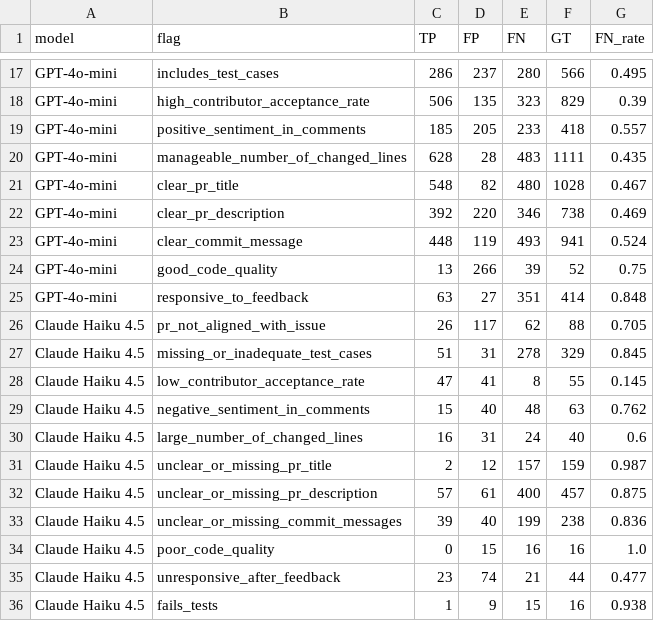
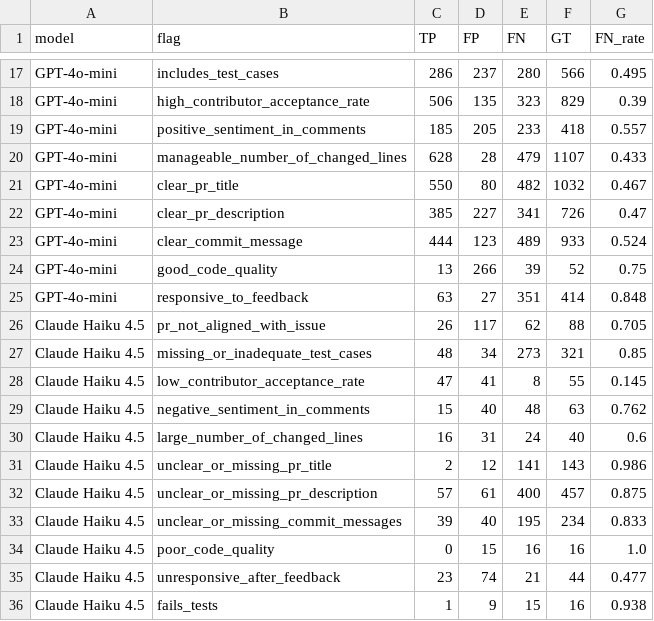
Before and after one commit to adebaislam02/pr-acceptance-prediction-llm, a CSV file: results/error_analysis_by_model.csv, drawn as a sheet; only a part is shown, gaps mark what is left out; the diff covers the shown part only.

```diff
--- a/results/error_analysis_by_model.csv
+++ b/results/error_analysis_by_model.csv
@@ -19,6 +19,6 @@ GPT-4o-mini,high_contributor_acceptance_rate,506,135,323,829,0.39
 GPT-4o-mini,positive_sentiment_in_comments,185,205,233,418,0.557
-GPT-4o-mini,manageable_number_of_changed_lines,628,28,483,1111,0.435
-GPT-4o-mini,clear_pr_title,548,82,480,1028,0.467
-GPT-4o-mini,clear_pr_description,392,220,346,738,0.469
-GPT-4o-mini,clear_commit_message,448,119,493,941,0.524
+GPT-4o-mini,manageable_number_of_changed_lines,628,28,479,1107,0.433
+GPT-4o-mini,clear_pr_title,550,80,482,1032,0.467
+GPT-4o-mini,clear_pr_description,385,227,341,726,0.47
+GPT-4o-mini,clear_commit_message,444,123,489,933,0.524
 GPT-4o-mini,good_code_quality,13,266,39,52,0.75
@@ -26,3 +26,3 @@ GPT-4o-mini,responsive_to_feedback,63,27,351,414,0.848
 Claude Haiku 4.5,pr_not_aligned_with_issue,26,117,62,88,0.705
-Claude Haiku 4.5,missing_or_inadequate_test_cases,51,31,278,329,0.845
+Claude Haiku 4.5,missing_or_inadequate_test_cases,48,34,273,321,0.85
 Claude Haiku 4.5,low_contributor_acceptance_rate,47,41,8,55,0.145
@@ -30,5 +30,5 @@ Claude Haiku 4.5,negative_sentiment_in_comments,15,40,48,63,0.762
 Claude Haiku 4.5,large_number_of_changed_lines,16,31,24,40,0.6
-Claude Haiku 4.5,unclear_or_missing_pr_title,2,12,157,159,0.987
+Claude Haiku 4.5,unclear_or_missing_pr_title,2,12,141,143,0.986
 Claude Haiku 4.5,unclear_or_missing_pr_description,57,61,400,457,0.875
-Claude Haiku 4.5,unclear_or_missing_commit_messages,39,40,199,238,0.836
+Claude Haiku 4.5,unclear_or_missing_commit_messages,39,40,195,234,0.833
 Claude Haiku 4.5,poor_code_quality,0,15,16,16,1.0
```
Also changed, not shown: 5 added rows, 5 removed rows and 54 edited cells elsewhere in this file, results/results_table_5_2_multilabel.csv, results/results_table_5_3_perflag_all_models.csv, 15 other files.
